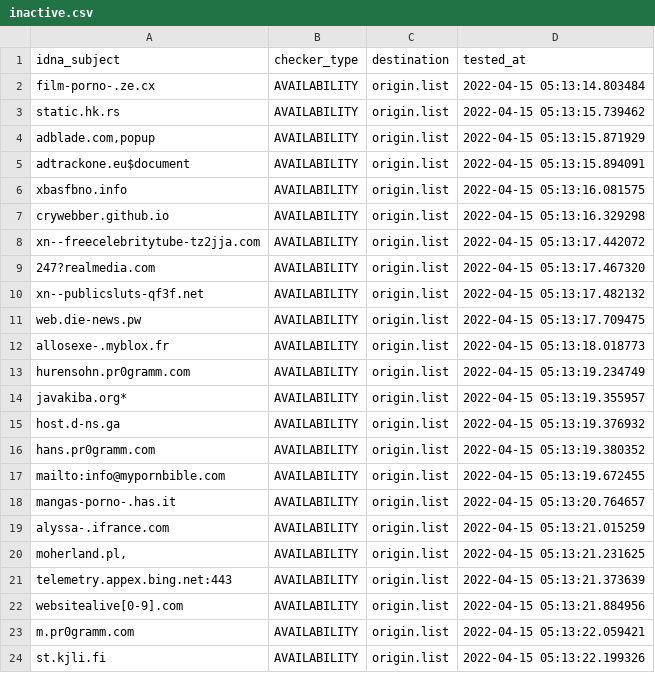
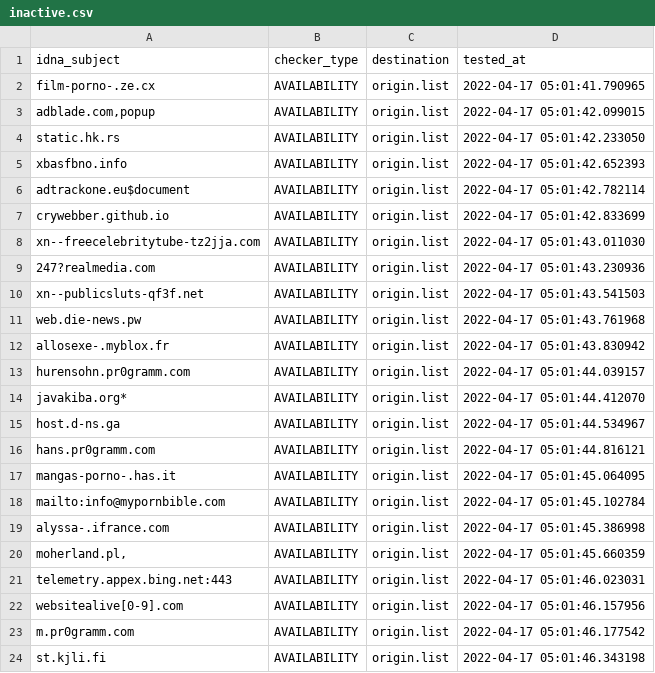
Before and after one commit to dead-hosts/repository-structure, a CSV file: .pyfunceble/inactive.csv, drawn as a sheet.

```diff
--- a/.pyfunceble/inactive.csv
+++ b/.pyfunceble/inactive.csv
@@ -1,24 +1,24 @@
 idna_subject,checker_type,destination,tested_at
-film-porno-.ze.cx,AVAILABILITY,origin.list,2022-04-15 05:13:14.803484
-static.hk.rs,AVAILABILITY,origin.list,2022-04-15 05:13:15.739462
-"adblade.com,popup",AVAILABILITY,origin.list,2022-04-15 05:13:15.871929
-adtrackone.eu$document,AVAILABILITY,origin.list,2022-04-15 05:13:15.894091
-xbasfbno.info,AVAILABILITY,origin.list,2022-04-15 05:13:16.081575
-crywebber.github.io,AVAILABILITY,origin.list,2022-04-15 05:13:16.329298
-xn--freecelebritytube-tz2jja.com,AVAILABILITY,origin.list,2022-04-15 05:13:17.442072
-247?realmedia.com,AVAILABILITY,origin.list,2022-04-15 05:13:17.467320
-xn--publicsluts-qf3f.net,AVAILABILITY,origin.list,2022-04-15 05:13:17.482132
-web.die-news.pw,AVAILABILITY,origin.list,2022-04-15 05:13:17.709475
-allosexe-.myblox.fr,AVAILABILITY,origin.list,2022-04-15 05:13:18.018773
-hurensohn.pr0gramm.com,AVAILABILITY,origin.list,2022-04-15 05:13:19.234749
-javakiba.org*,AVAILABILITY,origin.list,2022-04-15 05:13:19.355957
-host.d-ns.ga,AVAILABILITY,origin.list,2022-04-15 05:13:19.376932
-hans.pr0gramm.com,AVAILABILITY,origin.list,2022-04-15 05:13:19.380352
-mailto:info@mypornbible.com,AVAILABILITY,origin.list,2022-04-15 05:13:19.672455
-mangas-porno-.has.it,AVAILABILITY,origin.list,2022-04-15 05:13:20.764657
-alyssa-.ifrance.com,AVAILABILITY,origin.list,2022-04-15 05:13:21.015259
-"moherland.pl,",AVAILABILITY,origin.list,2022-04-15 05:13:21.231625
-telemetry.appex.bing.net:443,AVAILABILITY,origin.list,2022-04-15 05:13:21.373639
-websitealive[0-9].com,AVAILABILITY,origin.list,2022-04-15 05:13:21.884956
-m.pr0gramm.com,AVAILABILITY,origin.list,2022-04-15 05:13:22.059421
-st.kjli.fi,AVAILABILITY,origin.list,2022-04-15 05:13:22.199326
+film-porno-.ze.cx,AVAILABILITY,origin.list,2022-04-17 05:01:41.790965
+"adblade.com,popup",AVAILABILITY,origin.list,2022-04-17 05:01:42.099015
+static.hk.rs,AVAILABILITY,origin.list,2022-04-17 05:01:42.233050
+xbasfbno.info,AVAILABILITY,origin.list,2022-04-17 05:01:42.652393
+adtrackone.eu$document,AVAILABILITY,origin.list,2022-04-17 05:01:42.782114
+crywebber.github.io,AVAILABILITY,origin.list,2022-04-17 05:01:42.833699
+xn--freecelebritytube-tz2jja.com,AVAILABILITY,origin.list,2022-04-17 05:01:43.011030
+247?realmedia.com,AVAILABILITY,origin.list,2022-04-17 05:01:43.230936
+xn--publicsluts-qf3f.net,AVAILABILITY,origin.list,2022-04-17 05:01:43.541503
+web.die-news.pw,AVAILABILITY,origin.list,2022-04-17 05:01:43.761968
+allosexe-.myblox.fr,AVAILABILITY,origin.list,2022-04-17 05:01:43.830942
+hurensohn.pr0gramm.com,AVAILABILITY,origin.list,2022-04-17 05:01:44.039157
+javakiba.org*,AVAILABILITY,origin.list,2022-04-17 05:01:44.412070
+host.d-ns.ga,AVAILABILITY,origin.list,2022-04-17 05:01:44.534967
+hans.pr0gramm.com,AVAILABILITY,origin.list,2022-04-17 05:01:44.816121
+mangas-porno-.has.it,AVAILABILITY,origin.list,2022-04-17 05:01:45.064095
+mailto:info@mypornbible.com,AVAILABILITY,origin.list,2022-04-17 05:01:45.102784
+alyssa-.ifrance.com,AVAILABILITY,origin.list,2022-04-17 05:01:45.386998
+"moherland.pl,",AVAILABILITY,origin.list,2022-04-17 05:01:45.660359
+telemetry.appex.bing.net:443,AVAILABILITY,origin.list,2022-04-17 05:01:46.023031
+websitealive[0-9].com,AVAILABILITY,origin.list,2022-04-17 05:01:46.157956
+m.pr0gramm.com,AVAILABILITY,origin.list,2022-04-17 05:01:46.177542
+st.kjli.fi,AVAILABILITY,origin.list,2022-04-17 05:01:46.343198
```
Also changed, not shown: 11 other files.
